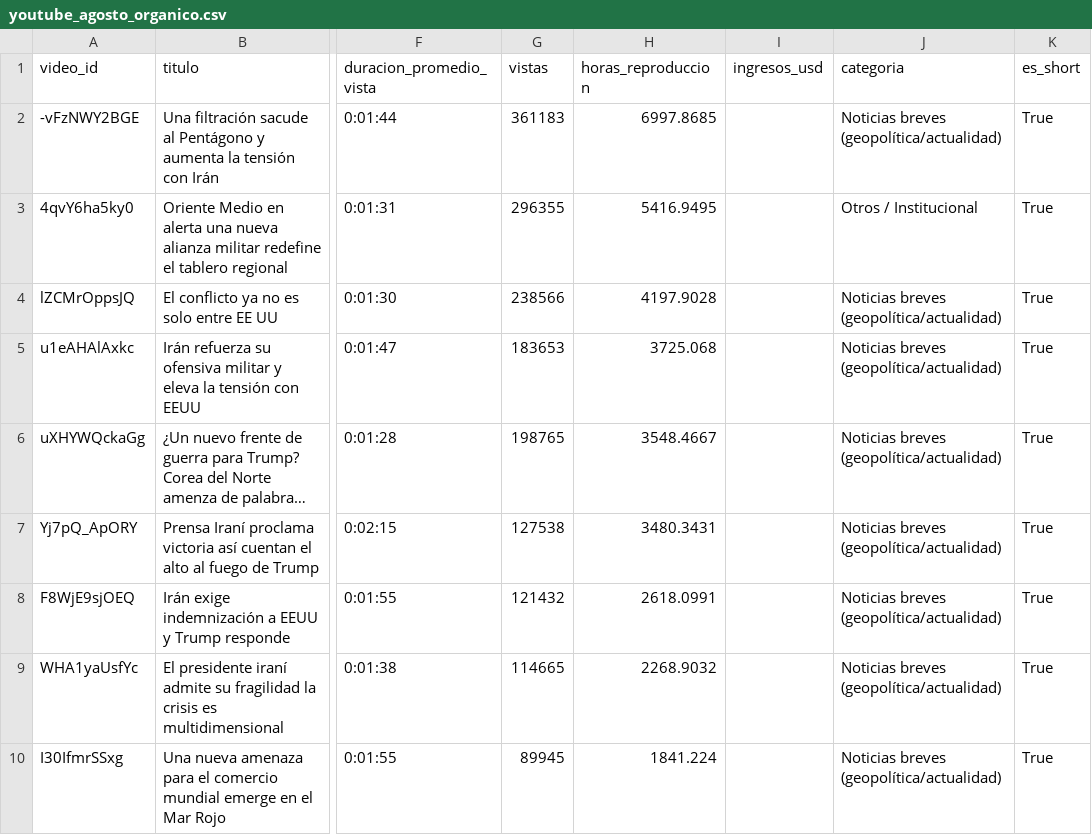
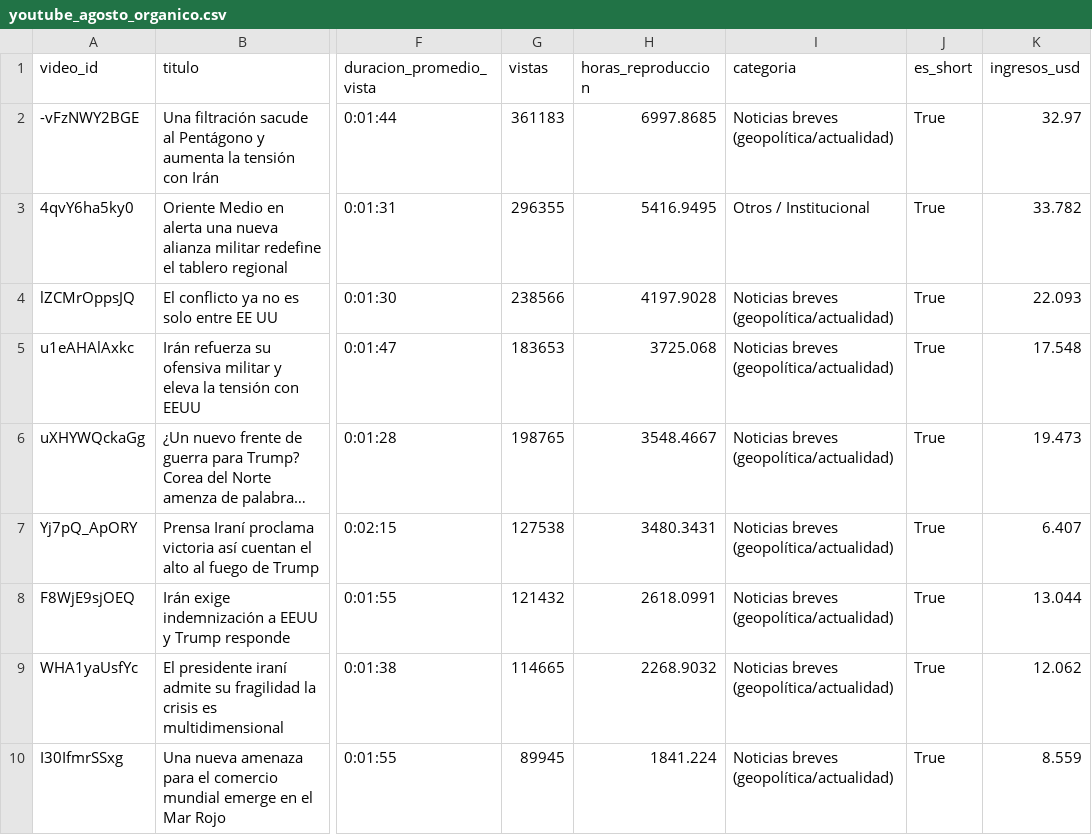
Before and after one commit to DigitalWhiteHat/calculadora-editorial-revistamercado, a CSV file: data/youtube_agosto_organico.csv, drawn as a sheet; only a part is shown, gaps mark what is left out; long unchanged cells end in …; removed rows and columns are numbered as before the commit, all else as after; the diff names each change by its address in the sheet, - before the commit and + after, or states it on an @@ line.

```diff
--- a/data/youtube_agosto_organico.csv
+++ b/data/youtube_agosto_organico.csv
-column I (ingresos_usd), empty
+column K (ingresos_usd), rows 2-10: 32.97 | 33.782 | 22.093 | 17.548 | 19.473 | 6.407 | 13.044 | 12.062 | 8.559
```
Also changed, not shown: data/youtube_lifetime_organico.csv, 4 other files.
